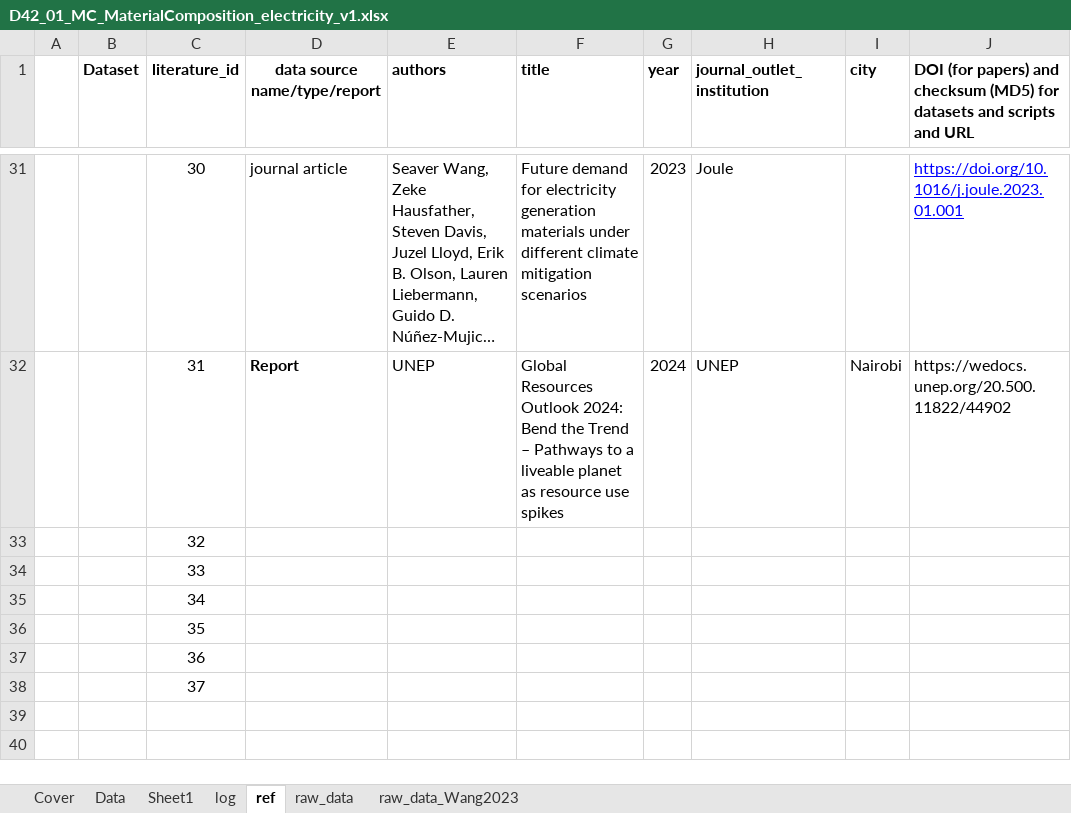
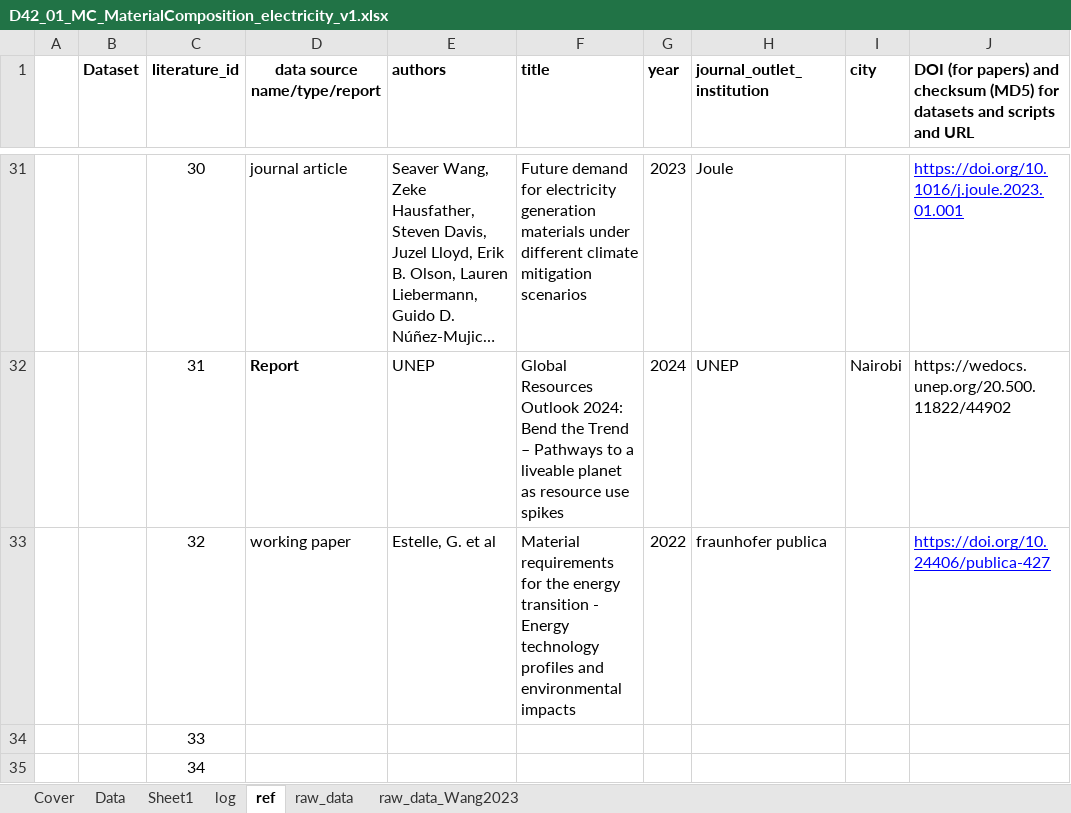
Before and after one commit to atasayn/IEF_Home, an Excel workbook: IEF_Home/UploadedFiles/D42_01_MC_MaterialComposition_electricity_v1.xlsx, sheet ref, drawn as a sheet; only a part is shown, gaps mark what is left out; the shorter side is filled out with more unchanged rows; long unchanged cells end in …; values as stored, in another font and other column widths than the file's, no borders; the diff names each change by its address in the sheet, - before the commit and + after, or states it on an @@ line.

```diff
--- a/IEF_Home/UploadedFiles/D42_01_MC_MaterialComposition_electricity_v1.xlsx (sheet ref)
+++ b/IEF_Home/UploadedFiles/D42_01_MC_MaterialComposition_electricity_v1.xlsx (sheet ref)
-D33 (data source name/type/report): (empty)
+D33 (data source name/type/report): working paper
-E33 (authors): (empty)
+E33 (authors): Estelle, G. et al
-F33 (title): (empty)
+F33 (title): Material requirements for the energy transition - Energy technology profiles and environmental impacts
-G33 (year): (empty)
+G33 (year): 2022
-H33 (journal_outlet_institution): (empty)
+H33 (journal_outlet_institution): fraunhofer publica
-J33: (empty)
+J33: https://doi.org/10.24406/publica-427
```
Also changed, not shown: sheet Data, sheet raw_data_Wang2023, sheet Cover, sheet log, IEF_Home/UploadedFiles/4_SHR_ReMeasures_CIRCOMOD_appliances.xlsx, IEF_Home/UploadedFiles/inprogress_validated_D42_01_MC_MaterialComposition_electricity_v1.xlsx, 6 other files.
